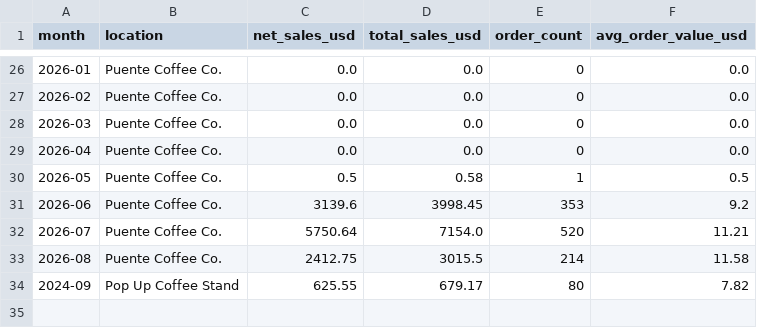
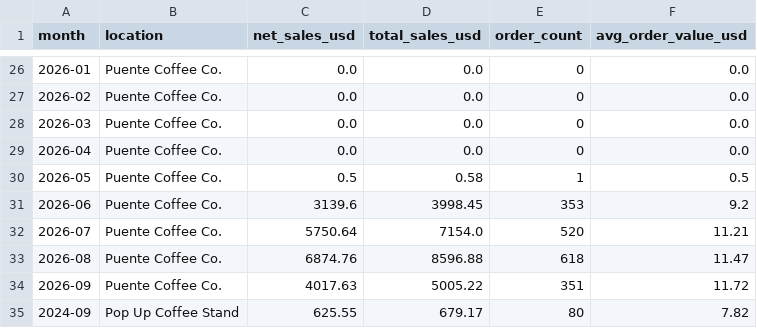
Before and after one commit to pkennedytx1/puente-sales-overview, a CSV file: puente_monthly_sales.csv, drawn as a sheet; only a part is shown, gaps mark what is left out.

```diff
--- a/puente_monthly_sales.csv
+++ b/puente_monthly_sales.csv
@@ -32,3 +32,4 @@ month,location,net_sales_usd,total_sales_usd,order_count,avg_order_value_usd
 2026-07,Puente Coffee Co.,5750.64,7154.0,520,11.21
-2026-08,Puente Coffee Co.,2412.75,3015.5,214,11.58
+2026-08,Puente Coffee Co.,6874.76,8596.88,618,11.47
+2026-09,Puente Coffee Co.,4017.63,5005.22,351,11.72
 2024-09,Pop Up Coffee Stand,625.55,679.17,80,7.82
```
Also changed, not shown: puente_category_mix.csv, puente_daypart_sales.csv, 3 other files.
